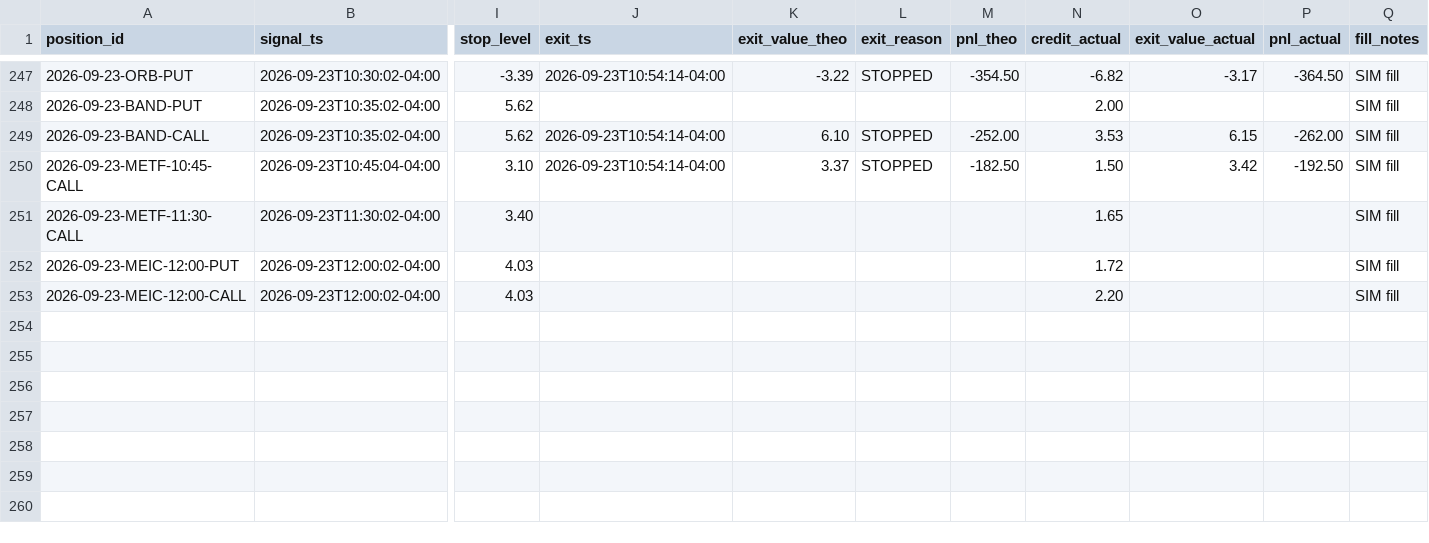
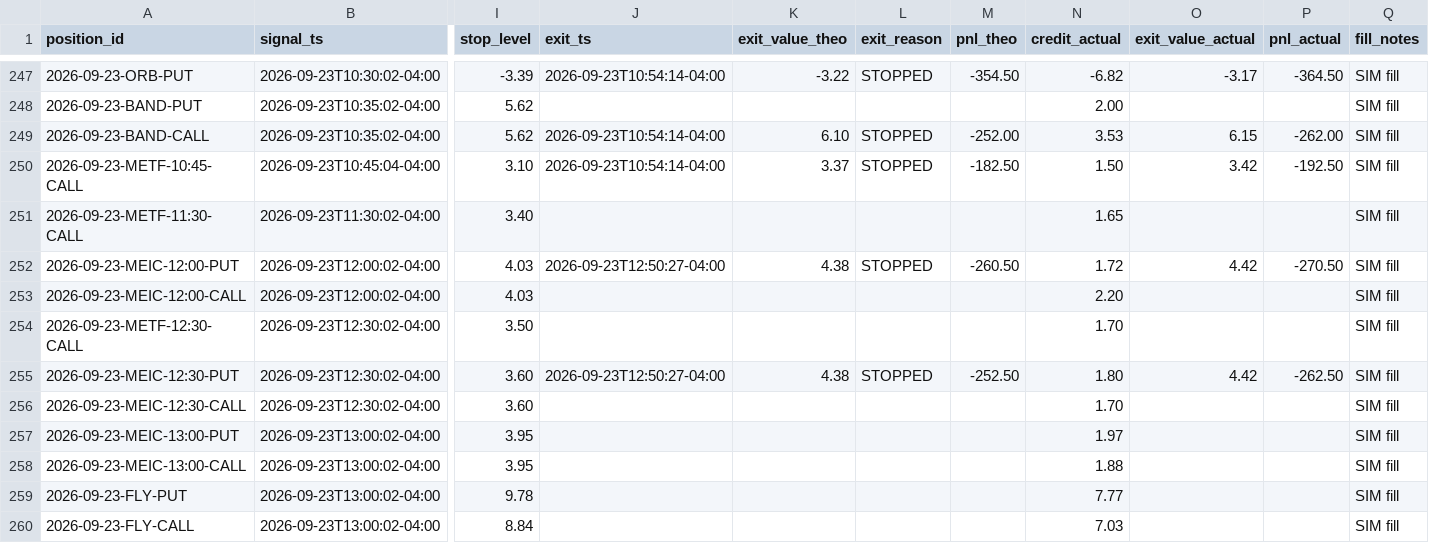
Before and after one commit to alwahedi-netizen/spx-0DTE-v1, a CSV file: data/paper/positions.csv, drawn as a sheet; only a part is shown, gaps mark what is left out; rows hold the shown columns only; the diff names each change by its address in the sheet, - before the commit and + after, or states it on an @@ line.

```diff
--- a/data/paper/positions.csv
+++ b/data/paper/positions.csv
-J252 (exit_ts): (empty)
+J252 (exit_ts): 2026-09-23T12:50:27-04:00
-K252 (exit_value_theo): (empty)
+K252 (exit_value_theo): 4.38
-L252 (exit_reason): (empty)
+L252 (exit_reason): STOPPED
-M252 (pnl_theo): (empty)
+M252 (pnl_theo): -260.50
-O252 (exit_value_actual): (empty)
+O252 (exit_value_actual): 4.42
-P252 (pnl_actual): (empty)
+P252 (pnl_actual): -270.50
+row 254: 2026-09-23-METF-12:30-CALL | 2026-09-23T12:30:02-04:00 | 3.50 |  |  |  |  | 1.70 |  |  | SIM fill
+row 255: 2026-09-23-MEIC-12:30-PUT | 2026-09-23T12:30:02-04:00 | 3.60 | 2026-09-23T12:50:27-04:00 | 4.38 | STOPPED | -252.50 | 1.80 | 4.42 | -262.50 | SIM fill
+row 256: 2026-09-23-MEIC-12:30-CALL | 2026-09-23T12:30:02-04:00 | 3.60 |  |  |  |  | 1.70 |  |  | SIM fill
+row 257: 2026-09-23-MEIC-13:00-PUT | 2026-09-23T13:00:02-04:00 | 3.95 |  |  |  |  | 1.97 |  |  | SIM fill
+row 258: 2026-09-23-MEIC-13:00-CALL | 2026-09-23T13:00:02-04:00 | 3.95 |  |  |  |  | 1.88 |  |  | SIM fill
+row 259: 2026-09-23-FLY-PUT | 2026-09-23T13:00:02-04:00 | 9.78 |  |  |  |  | 7.77 |  |  | SIM fill
+row 260: 2026-09-23-FLY-CALL | 2026-09-23T13:00:02-04:00 | 8.84 |  |  |  |  | 7.03 |  |  | SIM fill
```
Also changed, not shown: data/paper/live/live_trades.csv, data/paper/signals.csv, 2 other files.
